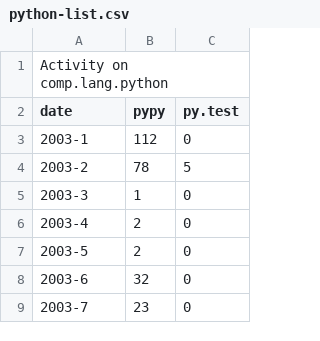
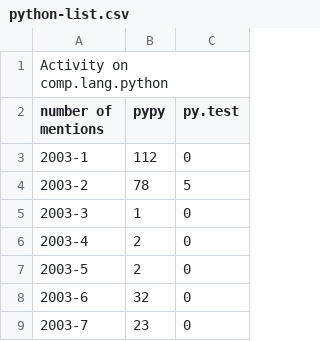
Before and after one commit to mozillazg/pypy, a CSV file: pypy/doc/statistic/python-list.csv, drawn as a sheet; only a part is shown.

```diff
--- a/pypy/doc/statistic/python-list.csv
+++ b/pypy/doc/statistic/python-list.csv
@@ -1,3 +1,3 @@
 Activity on comp.lang.python
-date, "pypy", "py.test"
+number of mentions, "pypy", "py.test"
 2003-1, 112, 0
```
Also changed, not shown: pypy/doc/statistic/loc.csv, pypy/doc/statistic/number_files.csv, 12 other files.
